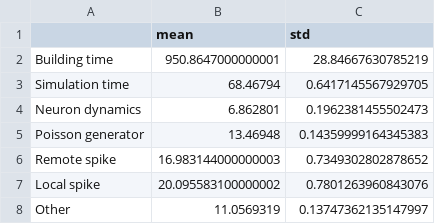
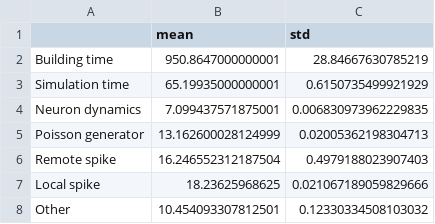
Before and after one commit to gmtiddia/ngpu_multi_area_model_simulation, a CSV file: analysis/eval_time/ground_state/ngpu_times_stat.csv, drawn as a sheet.

Commit message:
updated scripts, data and figure

```diff
--- a/analysis/eval_time/ground_state/ngpu_times_stat.csv
+++ b/analysis/eval_time/ground_state/ngpu_times_stat.csv
@@ -2,7 +2,7 @@
 Building time ,950.8647000000001,28.84667630785219
-Simulation time,68.46794,0.6417145567929705
-Neuron dynamics,6.862801,0.1962381455502473
-Poisson generator,13.46948,0.14359999164345383
-Remote spike,16.983144000000003,0.7349302802878652
-Local spike,20.095583100000002,0.7801263960843076
-Other,11.0569319,0.13747362135147997
+Simulation time,65.19935000000001,0.6150735499921929
+Neuron dynamics,7.099437571875001,0.006830973962229835
+Poisson generator,13.162600028124999,0.02005362198304713
+Remote spike,16.246552312187504,0.4979188023907403
+Local spike,18.23625968625,0.021067189059829666
+Other,10.454093307812501,0.12330334508103032
```
Also changed, not shown: analysis/eval_time/metastable_state/ngpu_times_stat.csv, 7 other files.
